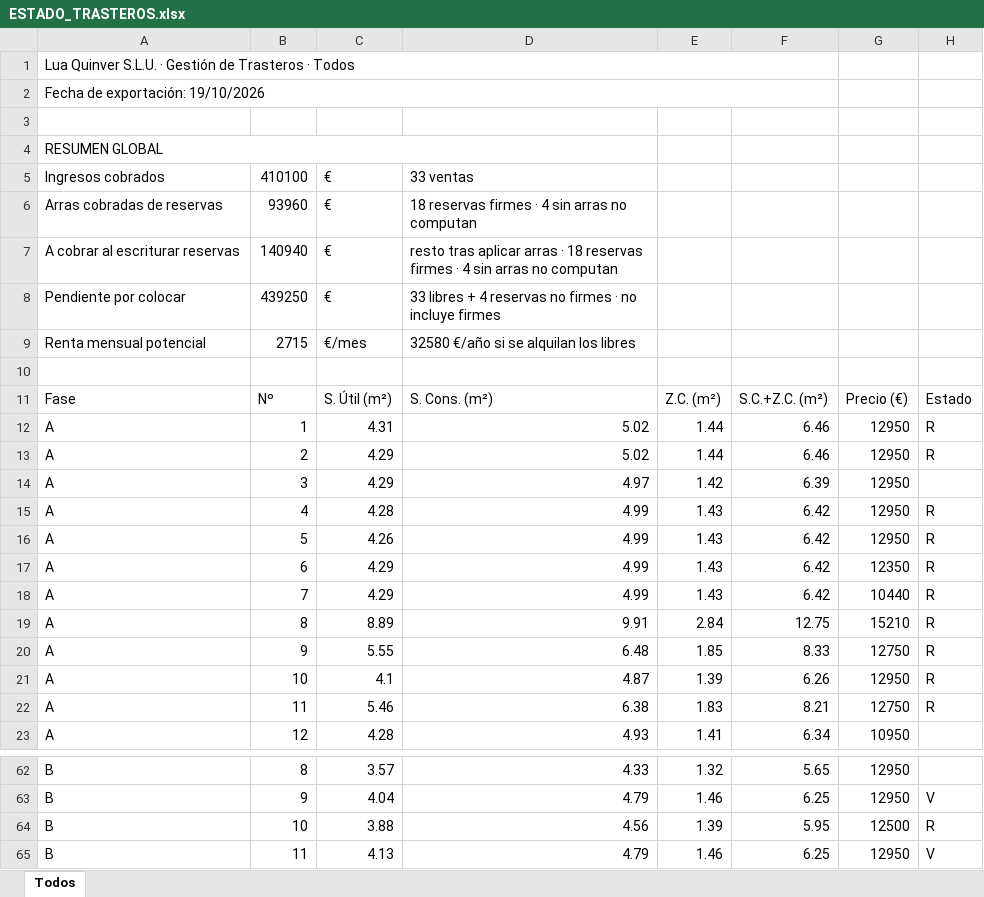
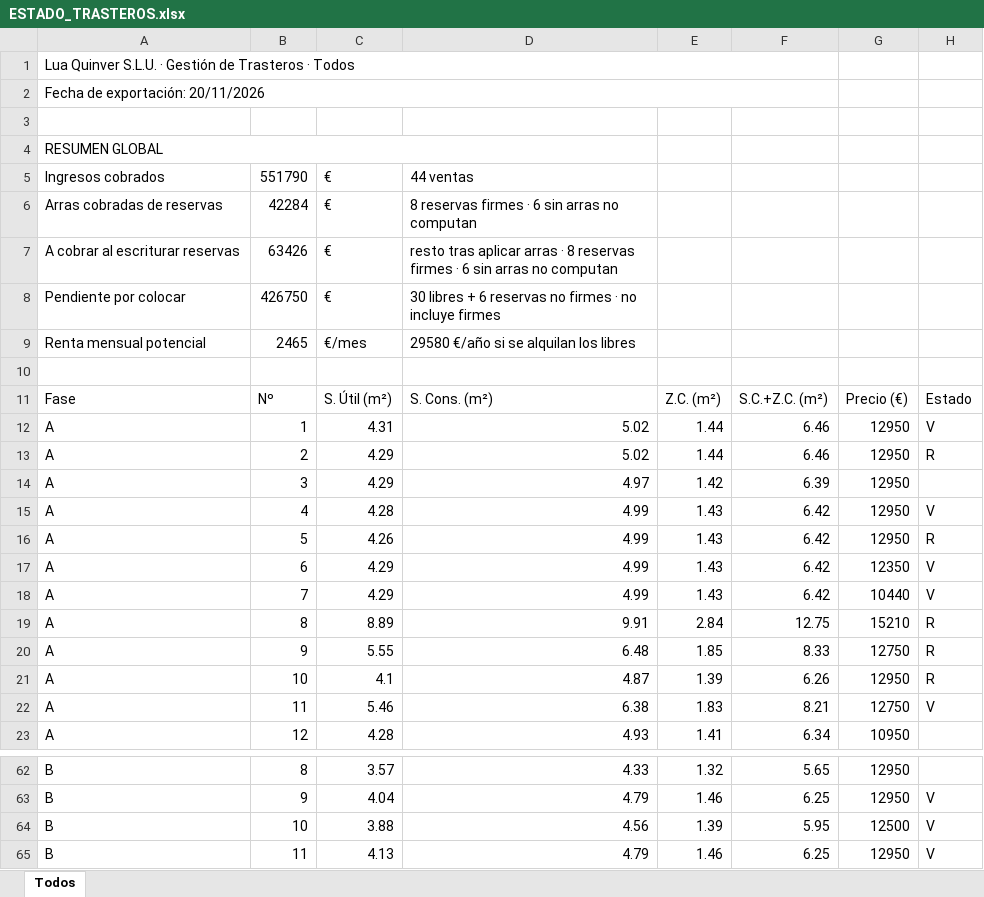
Before and after one commit to rumequintana/trasteros, an Excel workbook: ESTADO_TRASTEROS.xlsx, sheet Todos, drawn as a sheet; only a part is shown, gaps mark what is left out; values as stored, in another font and other column widths than the file's, no borders; the diff covers the shown part only; the diff names each change by its address in the sheet, - before the commit and + after, or states it on an @@ line.

Commit message:
Add files via upload

```diff
--- a/ESTADO_TRASTEROS.xlsx (sheet Todos)
+++ b/ESTADO_TRASTEROS.xlsx (sheet Todos)
-A2: Fecha de exportación: 19/10/2026
+A2: Fecha de exportación: 20/11/2026
-B5: 410100
+B5: 551790
-D5: 33 ventas
+D5: 44 ventas
-B6: 93960
+B6: 42284
-D6: 18 reservas firmes · 4 sin arras no computan
+D6: 8 reservas firmes · 6 sin arras no computan
-B7: 140940
+B7: 63426
-D7: …arras · 18 reservas firmes · 4 sin arras…
+D7: …arras · 8 reservas firmes · 6 sin arras…
-B8: 439250
+B8: 426750
-D8: 33 libres + 4 reservas no…
+D8: 30 libres + 6 reservas no…
-B9: 2715
+B9: 2465
-D9: 32580 €/año si se alquilan los libres
+D9: 29580 €/año si se alquilan los libres
-H12: R
+H12: V
-H15: R
+H15: V
-H17:H18: R
+H17:H18: V
-H22: R
+H22: V
-H64: R
+H64: V
```
Also changed, not shown: 5 edited cells elsewhere in this sheet.
